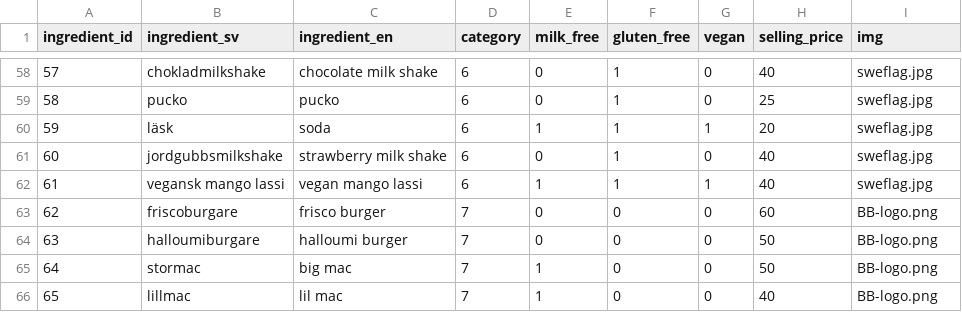
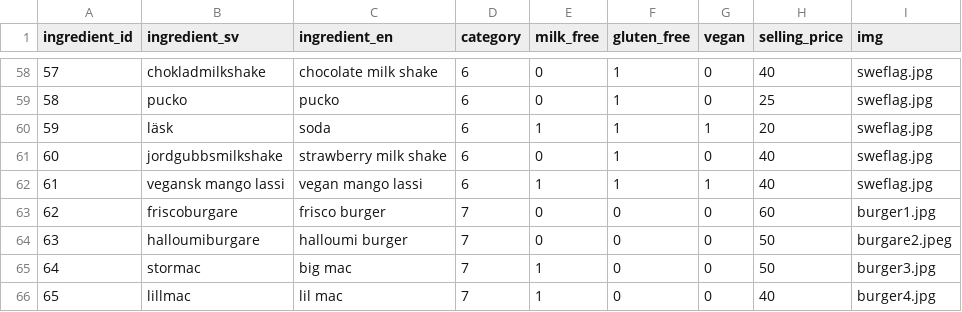
Before and after one commit to learenmarker1/burger-skeleton, a CSV file: data/ingredients.csv, drawn as a sheet; only a part is shown, gaps mark what is left out.

```diff
--- a/data/ingredients.csv
+++ b/data/ingredients.csv
@@ -62,5 +62,5 @@ ingredient_id,ingredient_sv,ingredient_en,category,milk_free,gluten_free,vegan,s
 61,vegansk mango lassi,vegan mango lassi,6,1,1,1,40,"sweflag.jpg"
-62,friscoburgare,frisco burger,7,0,0,0,60,"BB-logo.png"
-63,halloumiburgare,halloumi burger,7,0,0,0,50,"BB-logo.png"
-64,stormac,big mac,7,1,0,0,50,"BB-logo.png"
-65,lillmac,lil mac,7,1,0,0,40,"BB-logo.png"
+62,friscoburgare,frisco burger,7,0,0,0,60,"burger1.jpg"
+63,halloumiburgare,halloumi burger,7,0,0,0,50,"burgare2.jpeg"
+64,stormac,big mac,7,1,0,0,50,"burger3.jpg"
+65,lillmac,lil mac,7,1,0,0,40,"burger4.jpg"
```
Also changed, not shown: 5 other files.
